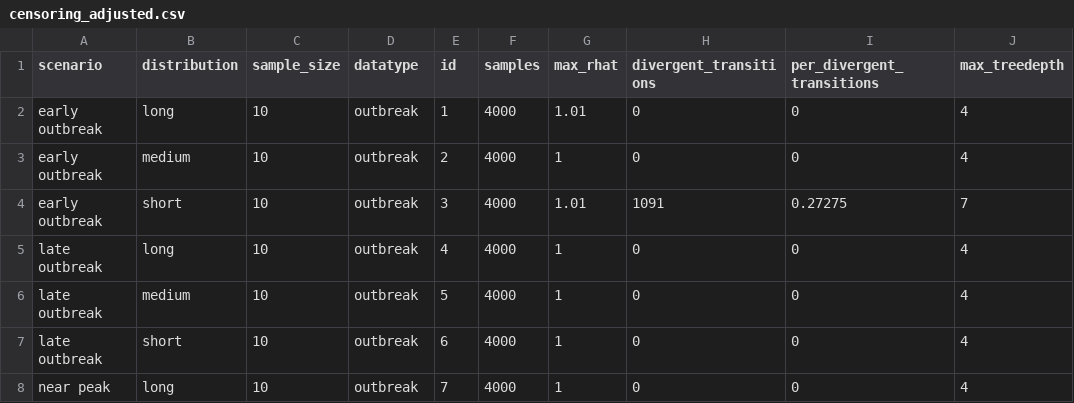
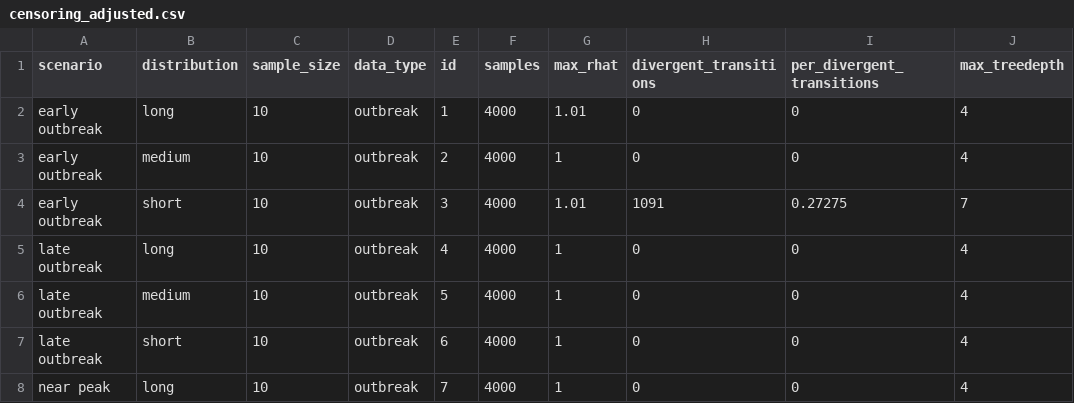
Before and after one commit to epinowcast/epidist, a CSV file: data/diagnostics/censoring_adjusted.csv, drawn as a sheet; only a part is shown; the diff names each change by its address in the sheet, - before the commit and + after, or states it on an @@ line.

Commit message:
close #22 by adding replicates for the exp scenario and changing sample sizes (10, 100, 200)

```diff
--- a/data/diagnostics/censoring_adjusted.csv
+++ b/data/diagnostics/censoring_adjusted.csv
-D1: datatype
+D1: data_type
```
Also changed, not shown: data/diagnostics/filtered.csv, data/diagnostics/filtered_and_censoring_adjusted.csv, 36 other files.
